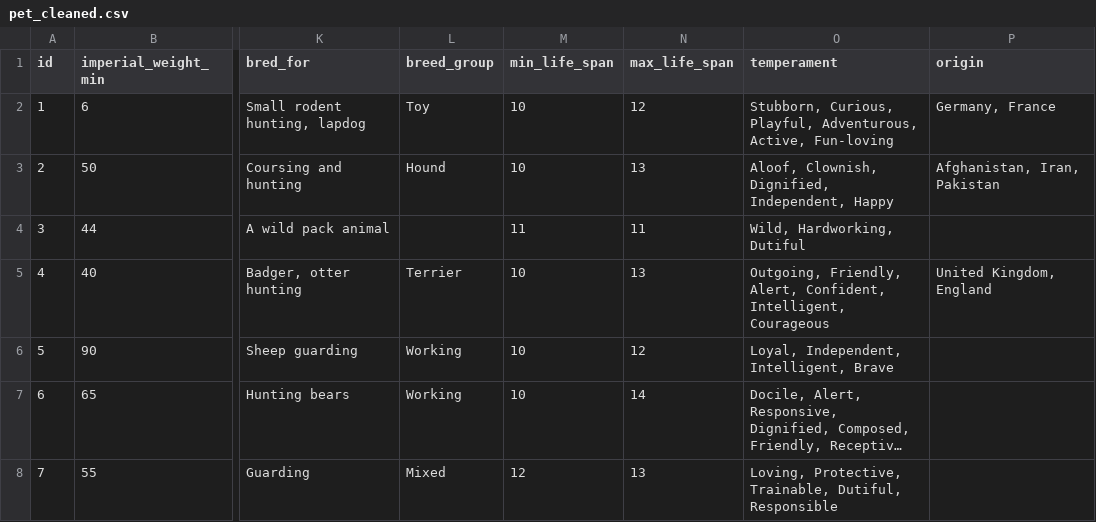
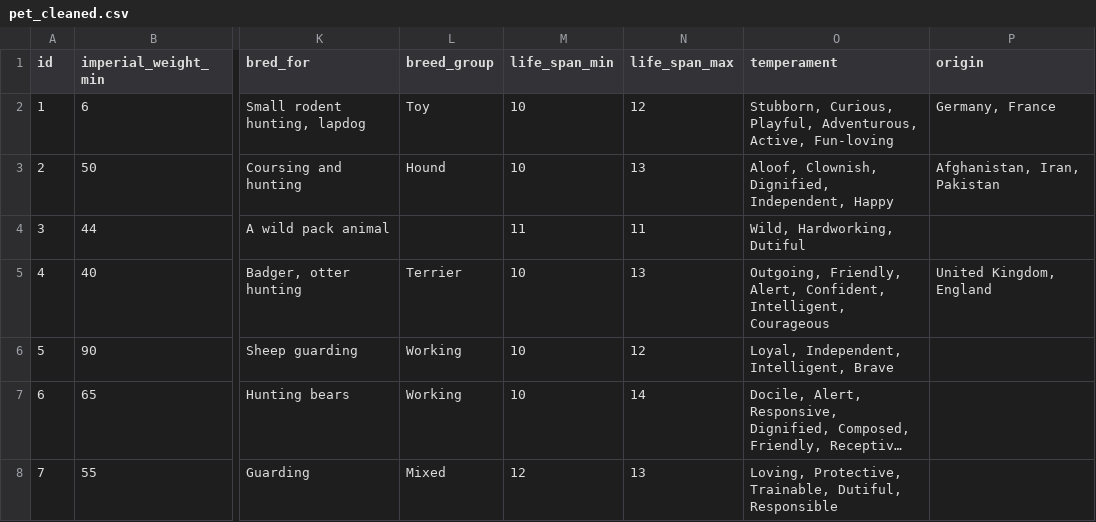
Before and after one commit to Xiaoton3/ShoPETfy, a CSV file: data/pet_characteristics/pet_cleaned.csv, drawn as a sheet; only a part is shown, gaps mark what is left out; long unchanged cells end in …; the diff names each change by its address in the sheet, - before the commit and + after, or states it on an @@ line.

```diff
--- a/data/pet_characteristics/pet_cleaned.csv
+++ b/data/pet_characteristics/pet_cleaned.csv
-M1: min_life_span
+M1: life_span_min
-N1: max_life_span
+N1: life_span_max
```
Also changed, not shown: 3 other files.
